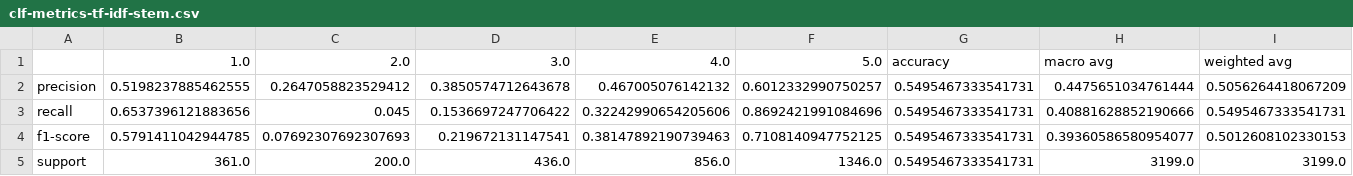
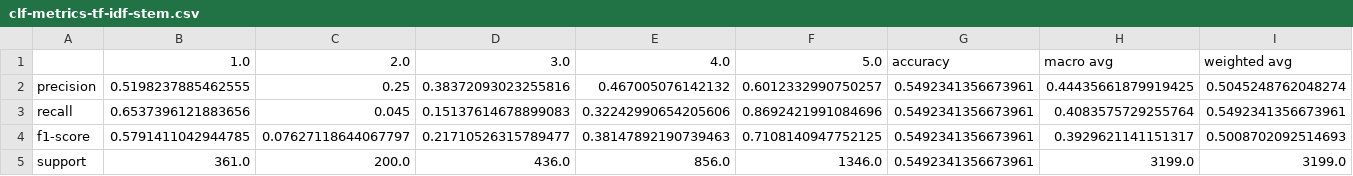
Before and after one commit to stergiosbamp/nlp-review-rating-prediction, a CSV file: findings/SVM/clf-metrics-tf-idf-stem.csv, drawn as a sheet.

```diff
--- a/findings/SVM/clf-metrics-tf-idf-stem.csv
+++ b/findings/SVM/clf-metrics-tf-idf-stem.csv
@@ -1,5 +1,5 @@
 ,1.0,2.0,3.0,4.0,5.0,accuracy,macro avg,weighted avg
-precision,0.5198237885462555,0.2647058823529412,0.3850574712643678,0.467005076142132,0.6012332990750257,0.5495467333541731,0.4475651034761444,0.5056264418067209
-recall,0.6537396121883656,0.045,0.1536697247706422,0.32242990654205606,0.8692421991084696,0.5495467333541731,0.40881628852190666,0.5495467333541731
-f1-score,0.5791411042944785,0.07692307692307693,0.219672131147541,0.38147892190739463,0.7108140947752125,0.5495467333541731,0.39360586580954077,0.5012608102330153
-support,361.0,200.0,436.0,856.0,1346.0,0.5495467333541731,3199.0,3199.0
+precision,0.5198237885462555,0.25,0.38372093023255816,0.467005076142132,0.6012332990750257,0.5492341356673961,0.44435661879919425,0.5045248762048274
+recall,0.6537396121883656,0.045,0.15137614678899083,0.32242990654205606,0.8692421991084696,0.5492341356673961,0.4083575729255764,0.5492341356673961
+f1-score,0.5791411042944785,0.07627118644067797,0.21710526315789477,0.38147892190739463,0.7108140947752125,0.5492341356673961,0.3929621141151317,0.5008702092514693
+support,361.0,200.0,436.0,856.0,1346.0,0.5492341356673961,3199.0,3199.0
```
Also changed, not shown: findings/SVM/clf-metrics-tf-idf-lemma.csv, 1 other file.
